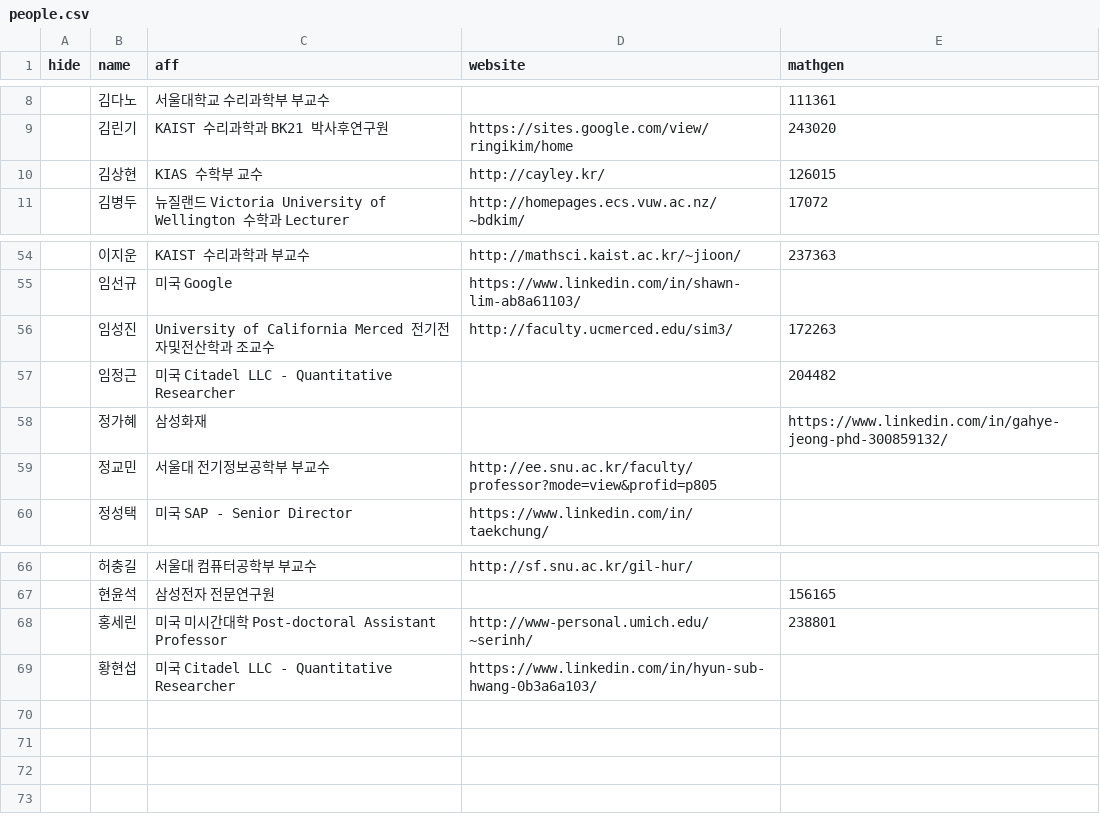
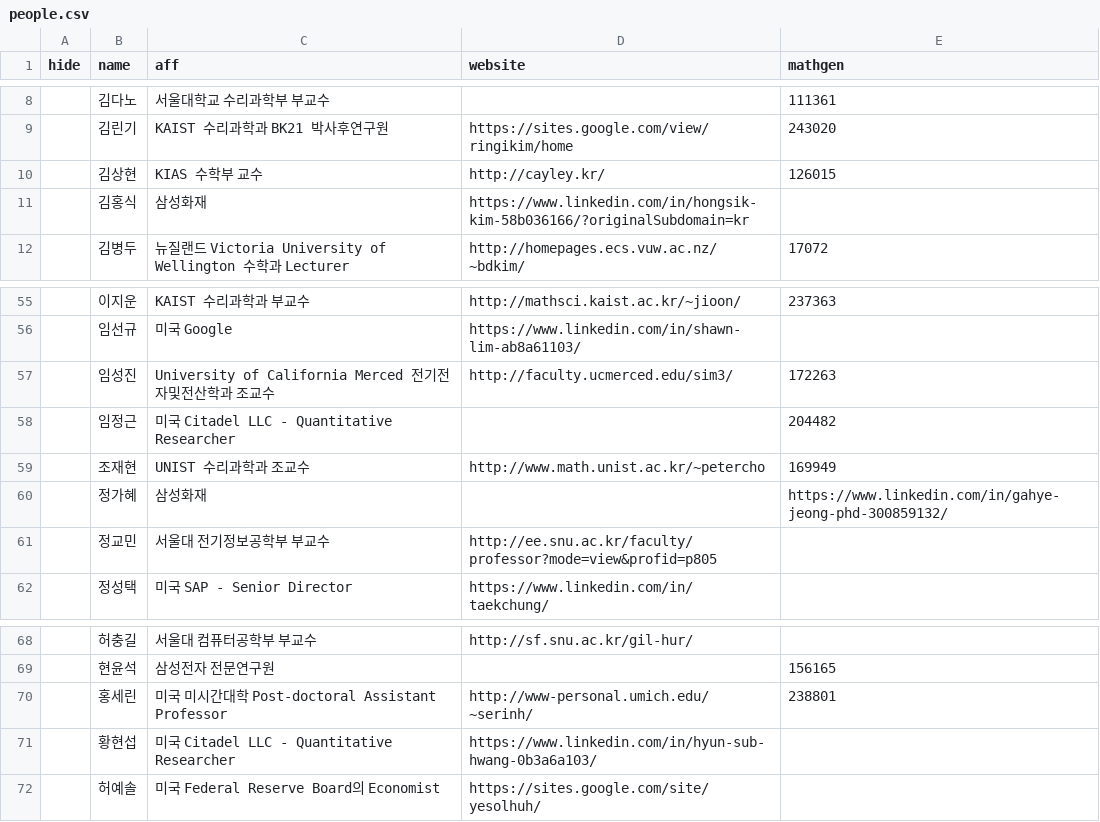
Before and after one commit to imo-korea/imo-korea.github.io, a CSV file: _data/people.csv, drawn as a sheet; only a part is shown, gaps mark what is left out; the diff names each change by its address in the sheet, - before the commit and + after, or states it on an @@ line.

Commit message:
more update.

```diff
--- a/_data/people.csv
+++ b/_data/people.csv
+row 11:  | 김홍식 | 삼성화재 | https://www.linkedin.com/in/hongsik-kim-58b036166/?originalSubdomain=kr
+row 59:  | 조재현 | UNIST 수리과학과 조교수 | http://www.math.unist.ac.kr/~petercho | 169949
+row 72:  | 허예솔 | 미국 Federal Reserve Board의 Economist | https://sites.google.com/site/yesolhuh/
```
